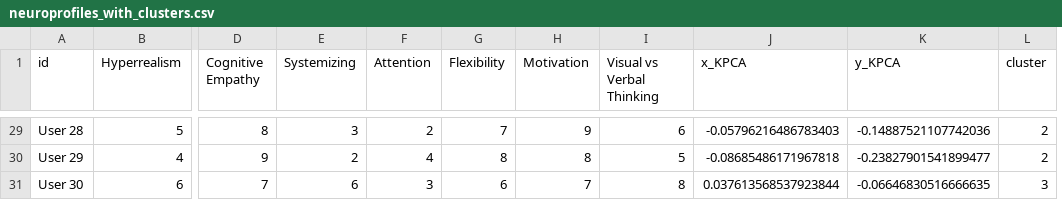
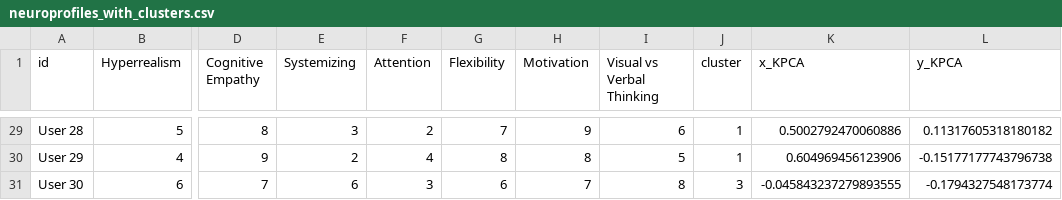
Before and after one commit to laiadc/ND_test, a CSV file: neuroprofiles_with_clusters.csv, drawn as a sheet; only a part is shown, gaps mark what is left out; removed rows and columns are numbered as before the commit, all else as after; the diff covers the shown part only; the diff names each change by its address in the sheet, - before the commit and + after, or states it on an @@ line.

```diff
--- a/neuroprofiles_with_clusters.csv
+++ b/neuroprofiles_with_clusters.csv
-column J (x_KPCA), rows 29-31: -0.05796216486783403 | -0.08685486171967818 | 0.037613568537923844
-column K (y_KPCA), rows 29-31: -0.14887521107742036 | -0.23827901541899477 | -0.06646830516666635
+column K (x_KPCA), rows 29-31: 0.5002792470060886 | 0.604969456123906 | -0.045843237279893555
+column L (y_KPCA), rows 29-31: 0.11317605318180182 | -0.15177177743796738 | -0.1794327548173774
-J29:J30 (cluster): 2
+J29:J30 (cluster): 1
```
Also changed, not shown: 25 edited cells elsewhere in this file, edges.csv.
